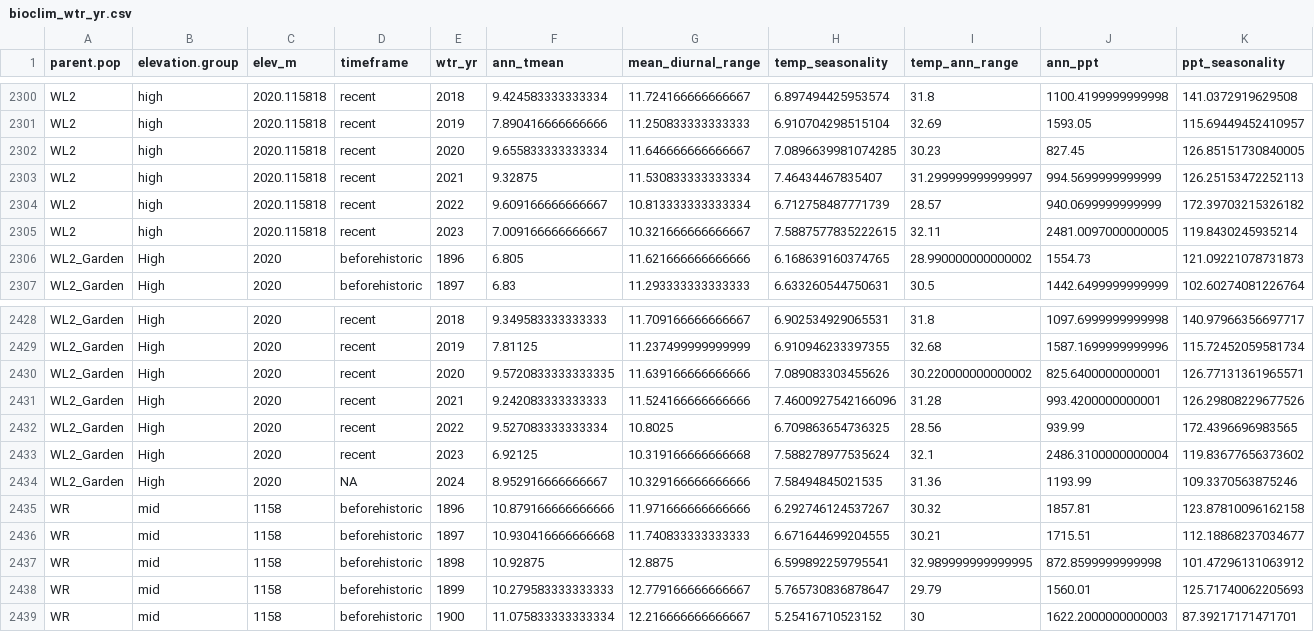
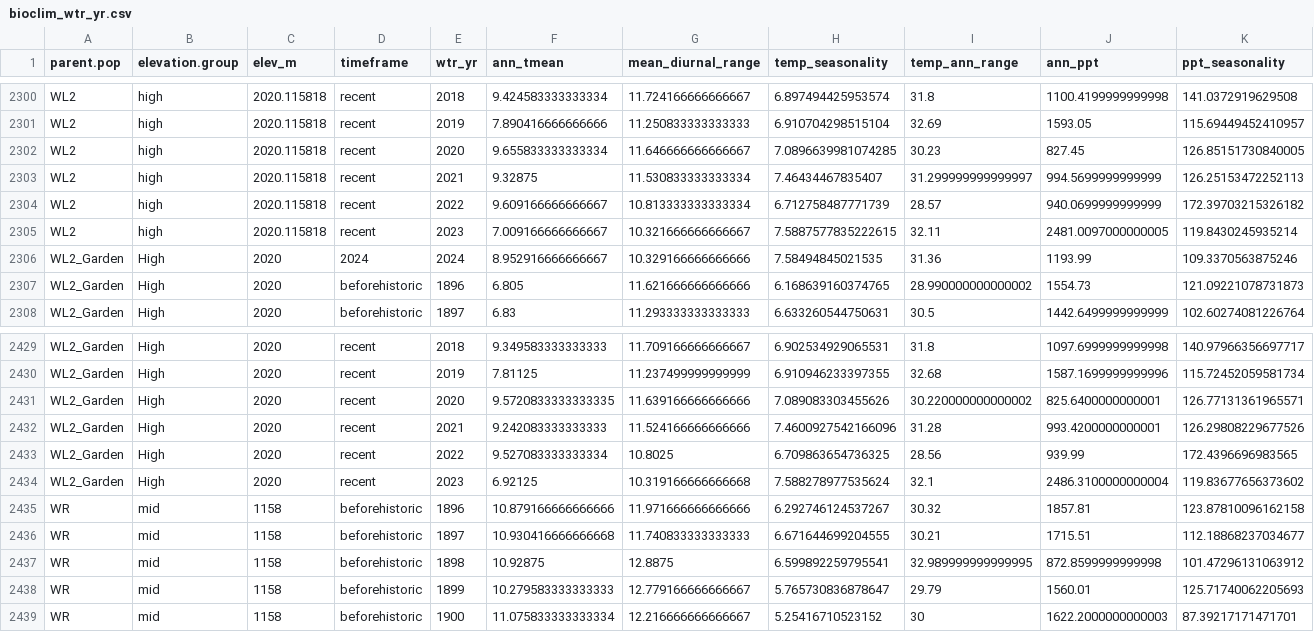
Before and after one commit to IntBio-UCD/parent_pops_common-gardens, a CSV file: output/Climate/bioclim_wtr_yr.csv, drawn as a sheet; only a part is shown, gaps mark what is left out; removed rows and columns are numbered as before the commit, all else as after; rows hold the shown columns only; the diff names each change by its address in the sheet, - before the commit and + after, or states it on an @@ line.

```diff
--- a/output/Climate/bioclim_wtr_yr.csv
+++ b/output/Climate/bioclim_wtr_yr.csv
+row 2306: WL2_Garden | High | 2020 | 2024 | 2024 | 8.952916666666667 | 10.329166666666666 | 7.58494845021535 | 31.36 | 1193.99 | 109.3370563875246
-row 2434: WL2_Garden | High | 2020 | NA | 2024 | 8.952916666666667 | 10.329166666666666 | 7.58494845021535 | 31.36 | 1193.99 | 109.3370563875246
```
Also changed, not shown: output/Climate/All_Clim.csv, 5 other files.
